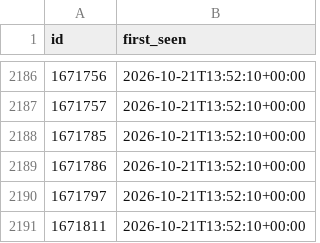
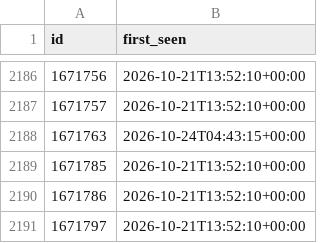
Before and after one commit to gustspetersons/cvlv-feed, a CSV file: seen.csv, drawn as a sheet; only a part is shown, gaps mark what is left out; the shorter side is filled out with more unchanged rows; the diff names each change by its address in the sheet, - before the commit and + after, or states it on an @@ line.

```diff
--- a/seen.csv
+++ b/seen.csv
+row 2188: 1671763 | 2026-10-24T04:43:15+00:00
```
Also changed, not shown: 2 other files.
